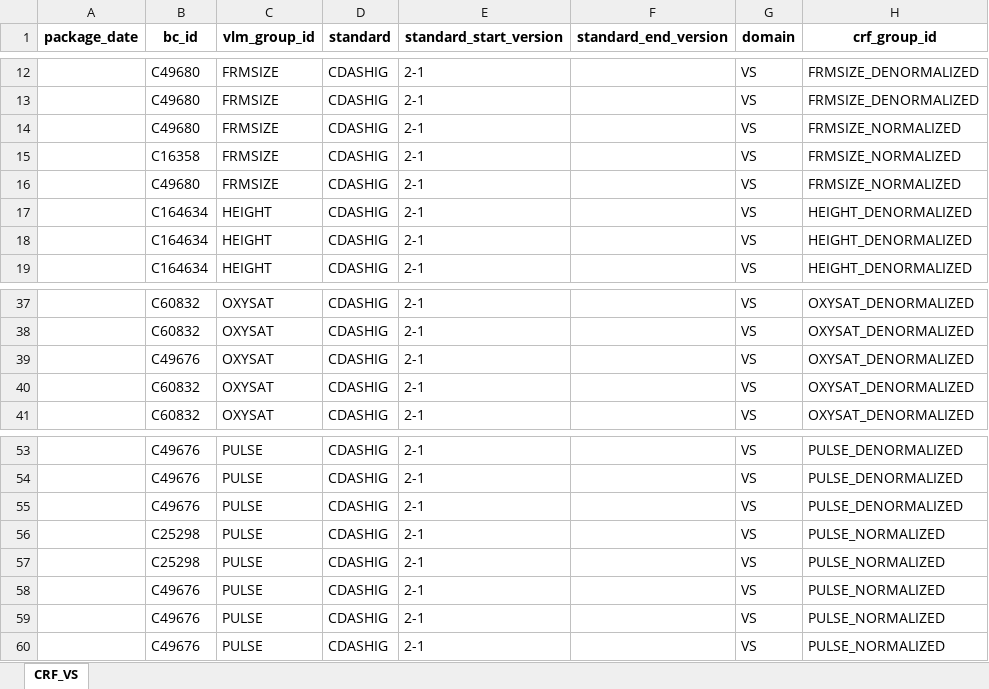
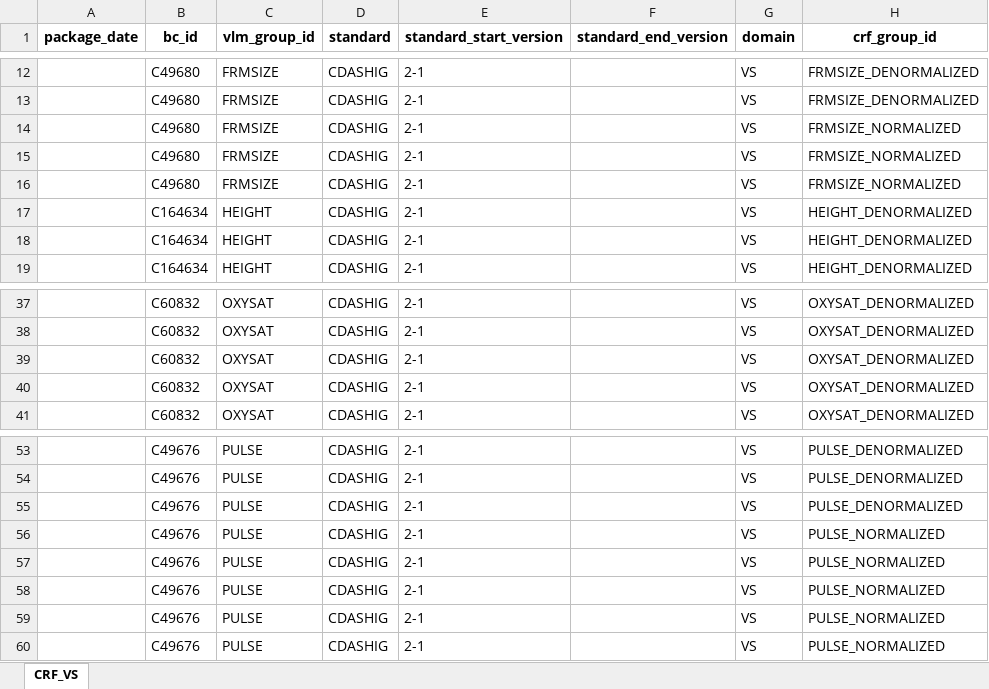
Before and after one commit to cdisc-org/COSMoS, an Excel workbook: curation/draft/crf/CRF_VS.xlsx, sheet CRF_VS, drawn as a sheet; only a part is shown, gaps mark what is left out; values as stored, in another font and other column widths than the file's, no borders; the diff names each change by its address in the sheet, - before the commit and + after, or states it on an @@ line.

```diff
--- a/curation/draft/crf/CRF_VS.xlsx (sheet CRF_VS)
+++ b/curation/draft/crf/CRF_VS.xlsx (sheet CRF_VS)
-B15 (bc_id): C16358
+B15 (bc_id): C49680
-B39 (bc_id): C49676
+B39 (bc_id): C60832
-B56:B57 (bc_id): C25298
+B56:B57 (bc_id): C49676
```
Also changed, not shown: curation/draft/cdisc_crf_specializations_draft.xlsx, export/cdisc_crf_specializations_draft.xlsx, 3 other files.
